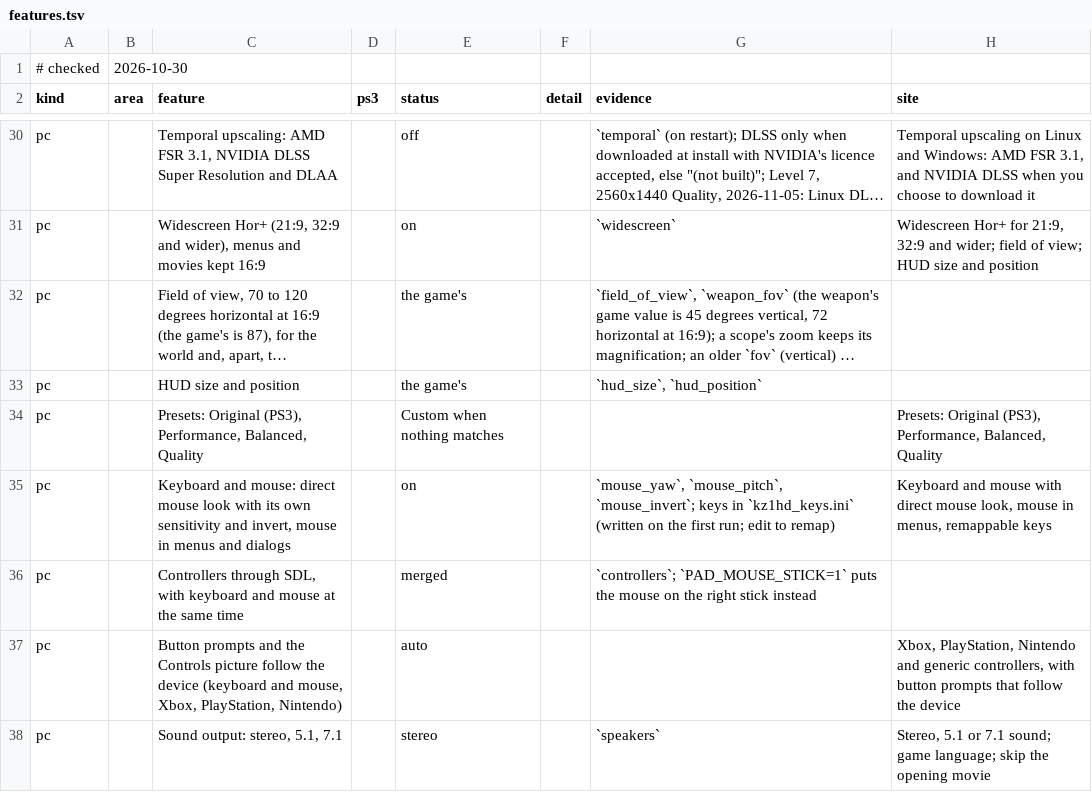
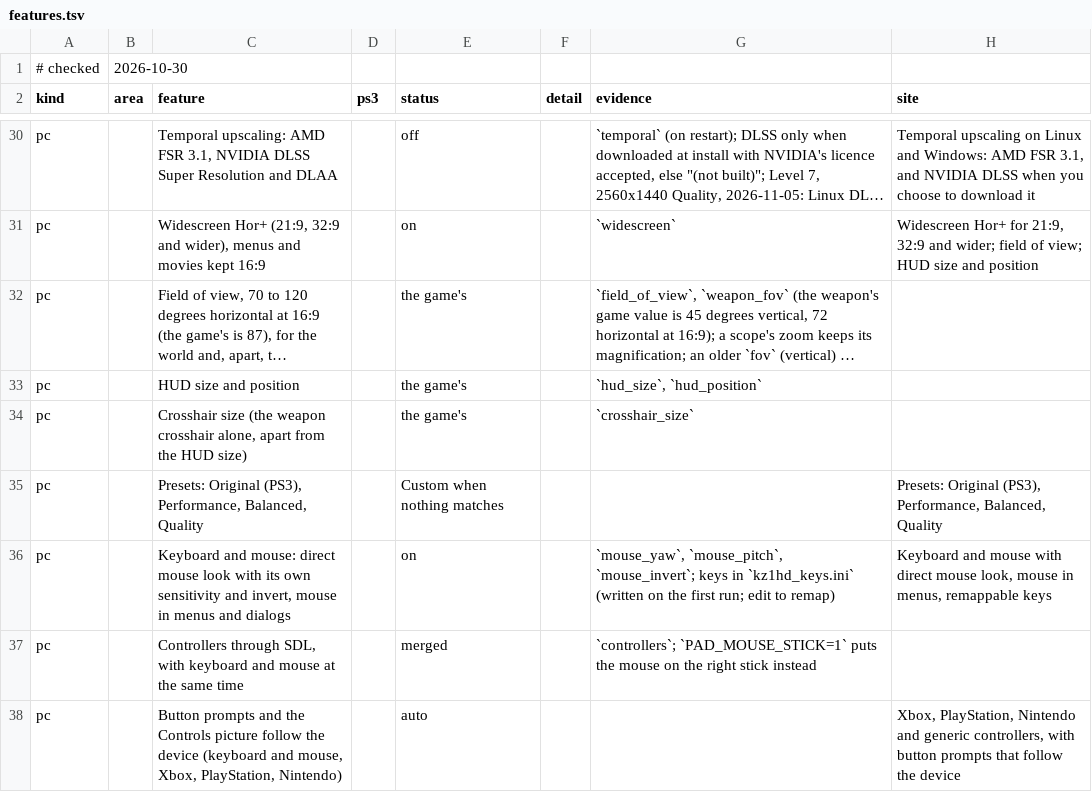
Before and after one commit to gustavomorinaga/project-vekta, a TSV file: docs/features.tsv, drawn as a sheet; only a part is shown, gaps mark what is left out; the shorter side is filled out with more unchanged rows; long unchanged cells end in …; the diff names each change by its address in the sheet, - before the commit and + after, or states it on an @@ line.

Commit message:
Crosshair Size: the weapon crosshair's own size, apart from the HUD's
ENHANCEMENT: a "Crosshair Size" slider on the PC screen (crosshair_size in
kz1hd_pc.ini, 0.5-1.5, the slider's middle the game's size), applied at once.
The crosshair is the two quads drawn from 0x004CBBB4 in func_004CB798 (a ring,
then its middle); KZ_HUD_SKIP on that site removes it in Level 1. Each piece
is scaled around its own middle, so where the game puts the crosshair is kept;
at other sizes than 1 its edges go on whole output pixels, symmetric about the
screen's middle, at least one pixel. HUD Size no longer changes it. The
Original preset keeps the game's size. KZ_POKE gains xhair and hudsize to
change the sizes during a scripted run. Host test: test_crosshair.

```diff
--- a/docs/features.tsv
+++ b/docs/features.tsv
+row 34: pc |  | Crosshair size (the weapon crosshair alone, apart from the HUD size) |  | the game's |  | `crosshair_size`
```
Also changed, not shown: 12 other files.
